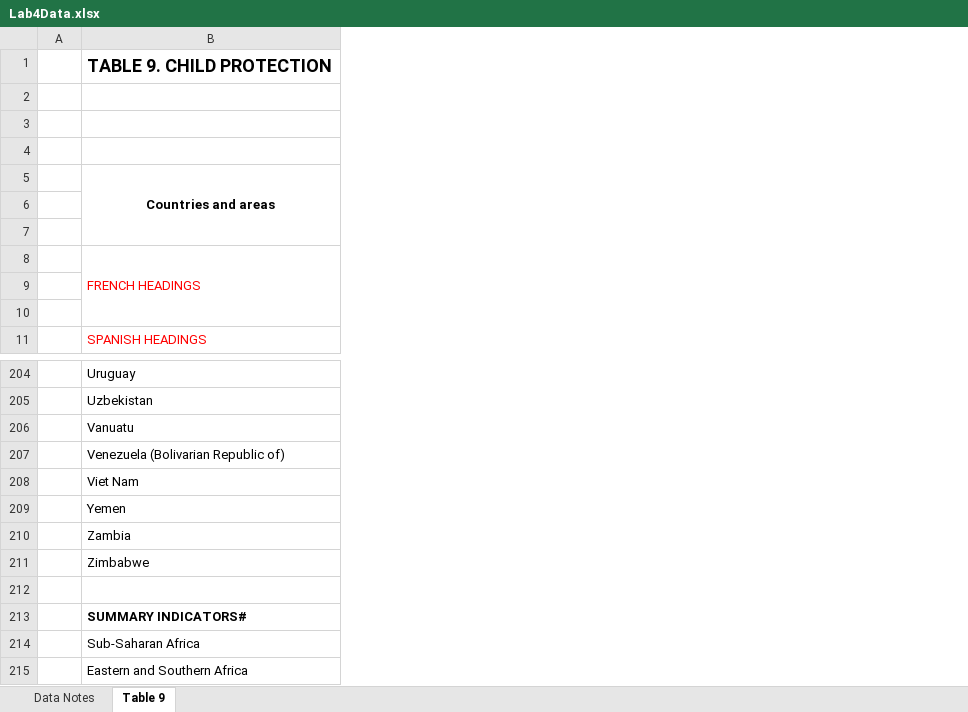
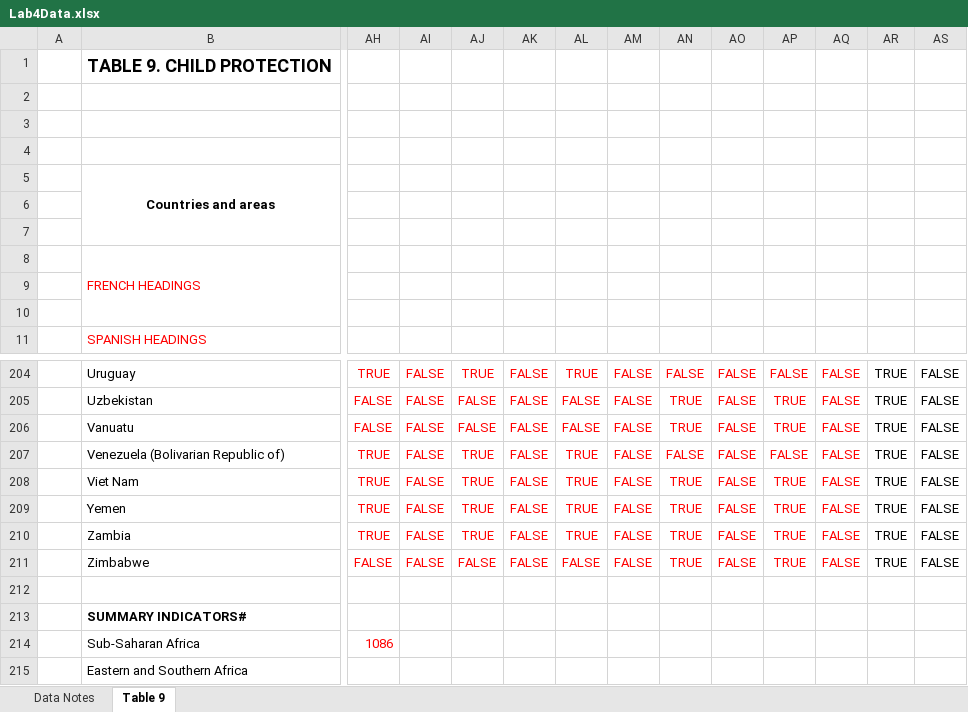
Before and after one commit to Abhiabhishek5124/Lab4_DSC200, an Excel workbook: Lab4Data.xlsx, sheet Table 9, drawn as a sheet; only a part is shown, gaps mark what is left out; values as stored, in another font and other column widths than the file's, no borders; the diff covers the shown part only; the diff names each change by its address in the sheet, - before the commit and + after, or states it on an @@ line.

```diff
--- a/Lab4Data.xlsx (sheet Table 9)
+++ b/Lab4Data.xlsx (sheet Table 9)
+column AH, rows 204-214: TRUE | FALSE | FALSE | TRUE | TRUE | TRUE | TRUE | FALSE |  |  | 1086
+column AI, rows 204-211: all FALSE
+column AJ, rows 204-211: TRUE | FALSE | FALSE | TRUE | TRUE | TRUE | TRUE | FALSE
+column AK, rows 204-211: all FALSE
+column AL, rows 204-211: TRUE | FALSE | FALSE | TRUE | TRUE | TRUE | TRUE | FALSE
+column AM, rows 204-211: all FALSE
+column AN, rows 204-211: FALSE | TRUE | TRUE | FALSE | TRUE | TRUE | TRUE | TRUE
+column AO, rows 204-211: all FALSE
+column AP, rows 204-211: FALSE | TRUE | TRUE | FALSE | TRUE | TRUE | TRUE | TRUE
+column AQ, rows 204-211: all FALSE
+column AR, rows 204-211: all TRUE
+column AS, rows 204-211: all FALSE
```
Also changed, not shown: 16 added columns and 1 edited cell elsewhere in this sheet, 2 other files.
